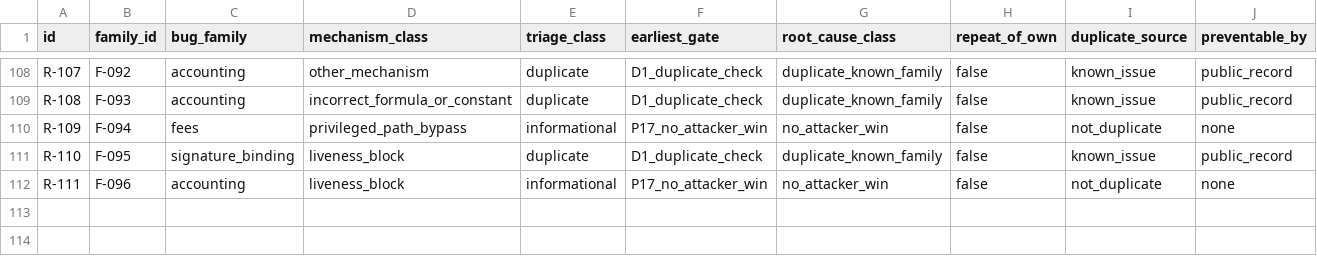
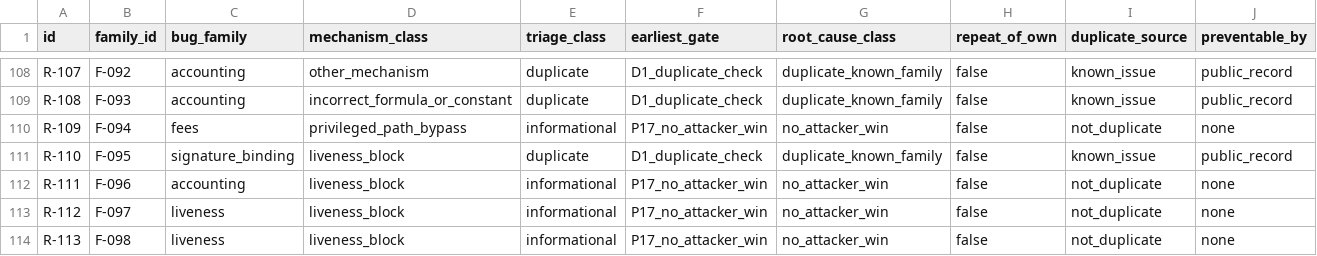
Before and after one commit to KhomDev/rejection-taxonomy, a CSV file: data/rejections.csv, drawn as a sheet; only a part is shown, gaps mark what is left out; the diff names each change by its address in the sheet, - before the commit and + after, or states it on an @@ line.

```diff
--- a/data/rejections.csv
+++ b/data/rejections.csv
+row 113: R-112 | F-097 | liveness | liveness_block | informational | P17_no_attacker_win | no_attacker_win | false | not_duplicate | none
+row 114: R-113 | F-098 | liveness | liveness_block | informational | P17_no_attacker_win | no_attacker_win | false | not_duplicate | none
```
Also changed, not shown: 13 other files.
